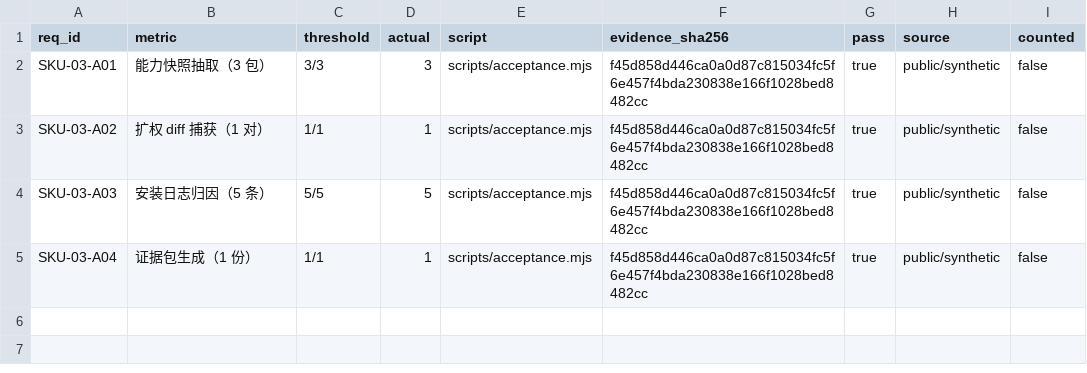
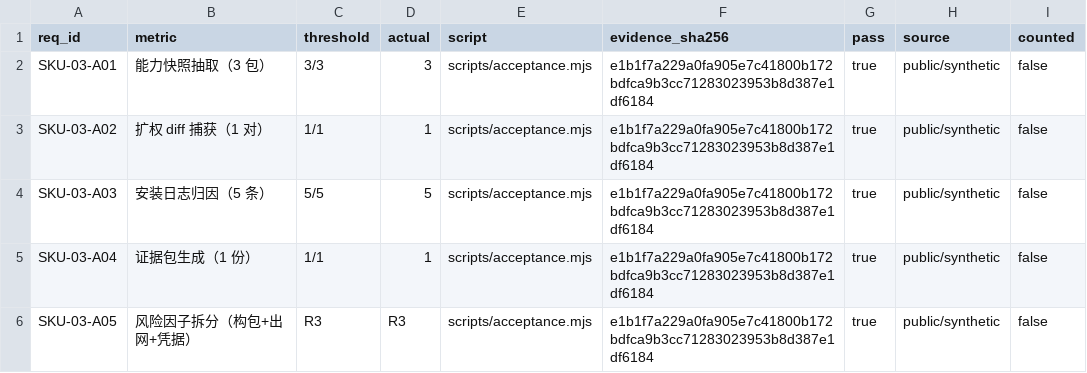
Before and after one commit to PerryLink/dsh-policy-ledger, a CSV file: ACCEPTANCE.csv, drawn as a sheet.

```diff
--- a/ACCEPTANCE.csv
+++ b/ACCEPTANCE.csv
@@ -1,5 +1,6 @@
 req_id,metric,threshold,actual,script,evidence_sha256,pass,source,counted
-SKU-03-A01,能力快照抽取（3 包）,3/3,3,scripts/acceptance.mjs,f45d858d446ca0a0d87c815034fc5f6e457f4bda230838e166f1028bed8482cc,true,public/synthetic,false
-SKU-03-A02,扩权 diff 捕获（1 对）,1/1,1,scripts/acceptance.mjs,f45d858d446ca0a0d87c815034fc5f6e457f4bda230838e166f1028bed8482cc,true,public/synthetic,false
-SKU-03-A03,安装日志归因（5 条）,5/5,5,scripts/acceptance.mjs,f45d858d446ca0a0d87c815034fc5f6e457f4bda230838e166f1028bed8482cc,true,public/synthetic,false
-SKU-03-A04,证据包生成（1 份）,1/1,1,scripts/acceptance.mjs,f45d858d446ca0a0d87c815034fc5f6e457f4bda230838e166f1028bed8482cc,true,public/synthetic,false
+SKU-03-A01,能力快照抽取（3 包）,3/3,3,scripts/acceptance.mjs,e1b1f7a229a0fa905e7c41800b172bdfca9b3cc71283023953b8d387e1df6184,true,public/synthetic,false
+SKU-03-A02,扩权 diff 捕获（1 对）,1/1,1,scripts/acceptance.mjs,e1b1f7a229a0fa905e7c41800b172bdfca9b3cc71283023953b8d387e1df6184,true,public/synthetic,false
+SKU-03-A03,安装日志归因（5 条）,5/5,5,scripts/acceptance.mjs,e1b1f7a229a0fa905e7c41800b172bdfca9b3cc71283023953b8d387e1df6184,true,public/synthetic,false
+SKU-03-A04,证据包生成（1 份）,1/1,1,scripts/acceptance.mjs,e1b1f7a229a0fa905e7c41800b172bdfca9b3cc71283023953b8d387e1df6184,true,public/synthetic,false
+SKU-03-A05,风险因子拆分（构包+出网+凭据）,R3,R3,scripts/acceptance.mjs,e1b1f7a229a0fa905e7c41800b172bdfca9b3cc71283023953b8d387e1df6184,true,public/synthetic,false
```
Also changed, not shown: 11 other files.
